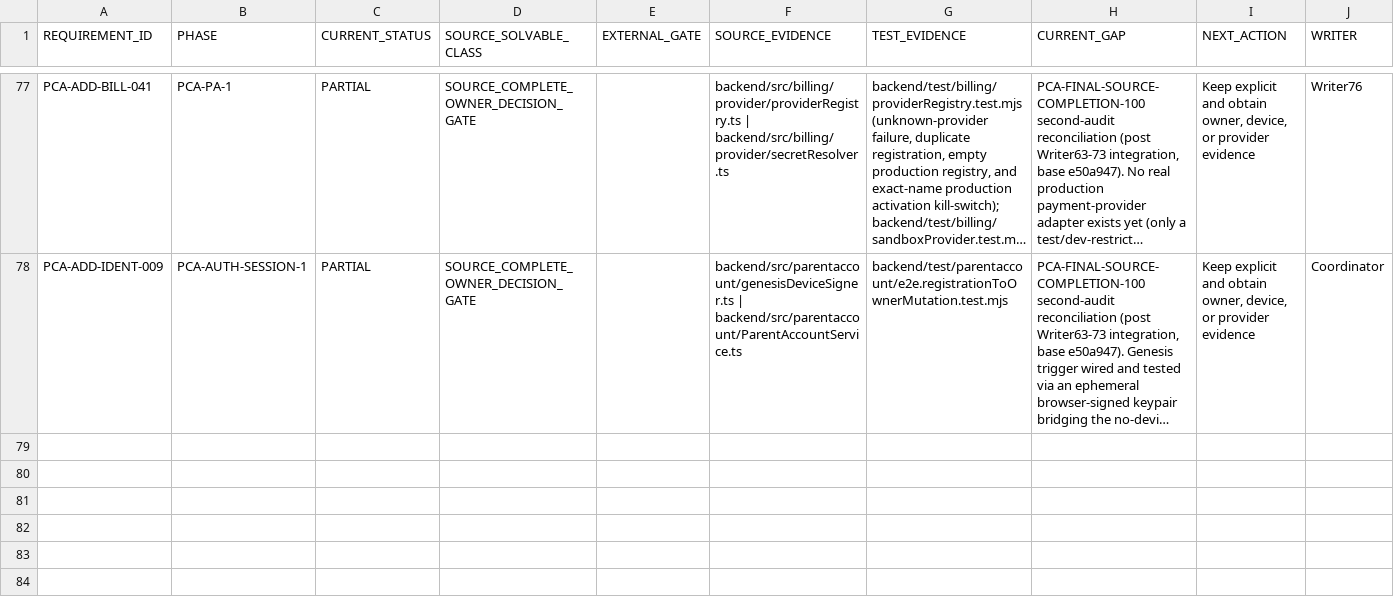
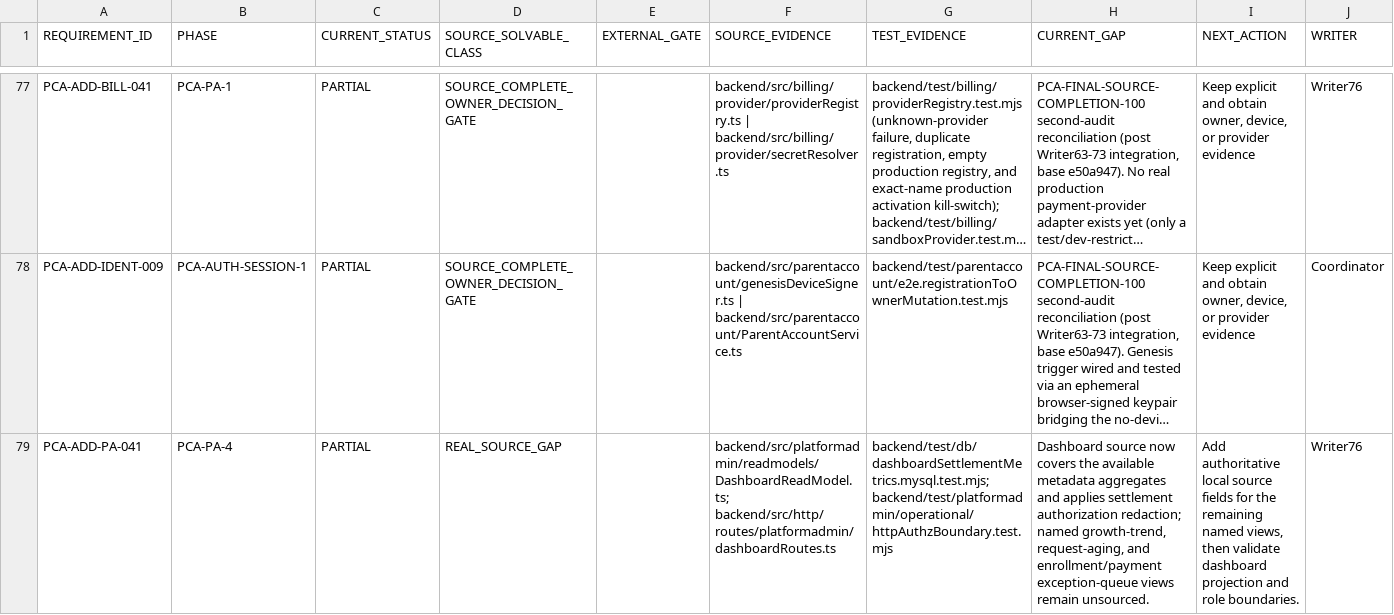
Before and after one commit to mosa-ali/PCA, a CSV file: .agent-runtime/manifests/pca-r3-final/R3_SOURCE_BACKLOG.csv, drawn as a sheet; only a part is shown, gaps mark what is left out; long unchanged cells end in …; the diff names each change by its address in the sheet, - before the commit and + after, or states it on an @@ line.

Commit message:
docs(r3): reconcile final evidence ledgers

```diff
--- a/.agent-runtime/manifests/pca-r3-final/R3_SOURCE_BACKLOG.csv
+++ b/.agent-runtime/manifests/pca-r3-final/R3_SOURCE_BACKLOG.csv
+row 79: PCA-ADD-PA-041 | PCA-PA-4 | PARTIAL | REAL_SOURCE_GAP |  | backend/src/platformadmin/readmodels/DashboardReadModel.ts; backend/src/http/routes/platformadmin/dashboardRoutes.ts | backend/test/db/dashboardSettlementMetrics.mysql.test.mjs; backend/test/platformadmin/operational/httpAuthzBoundary.test.mjs | Dashboard source now covers the available metadata aggregates and applies settlement authorization redaction; named growth-trend, request-aging, and enrollment/payment exception-queue views remain unsourced. | Add authoritative local source fields for the remaining named views, then validate dashboard projection and role boundaries. | Writer76
```
Also changed, not shown: 1 other file.
